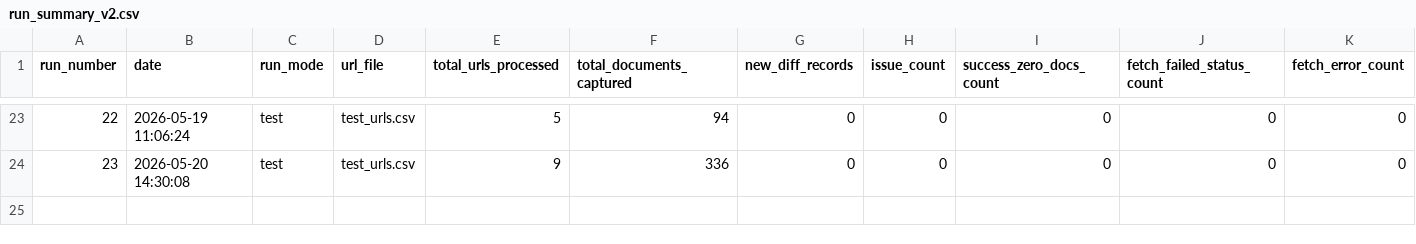
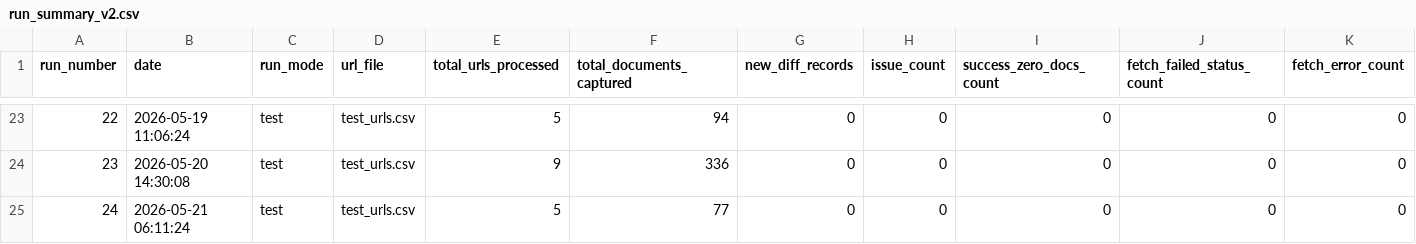
Before and after one commit to Shyam7291/document-monitor, a CSV file: run_summary_v2.csv, drawn as a sheet; only a part is shown, gaps mark what is left out; rows hold the shown columns only; the diff names each change by its address in the sheet, - before the commit and + after, or states it on an @@ line.

```diff
--- a/run_summary_v2.csv
+++ b/run_summary_v2.csv
+row 25: 24 | 2026-05-21 06:11:24 | test | test_urls.csv | 5 | 77 | 0 | 0 | 0 | 0 | 0
```
Also changed, not shown: 2 other files.
